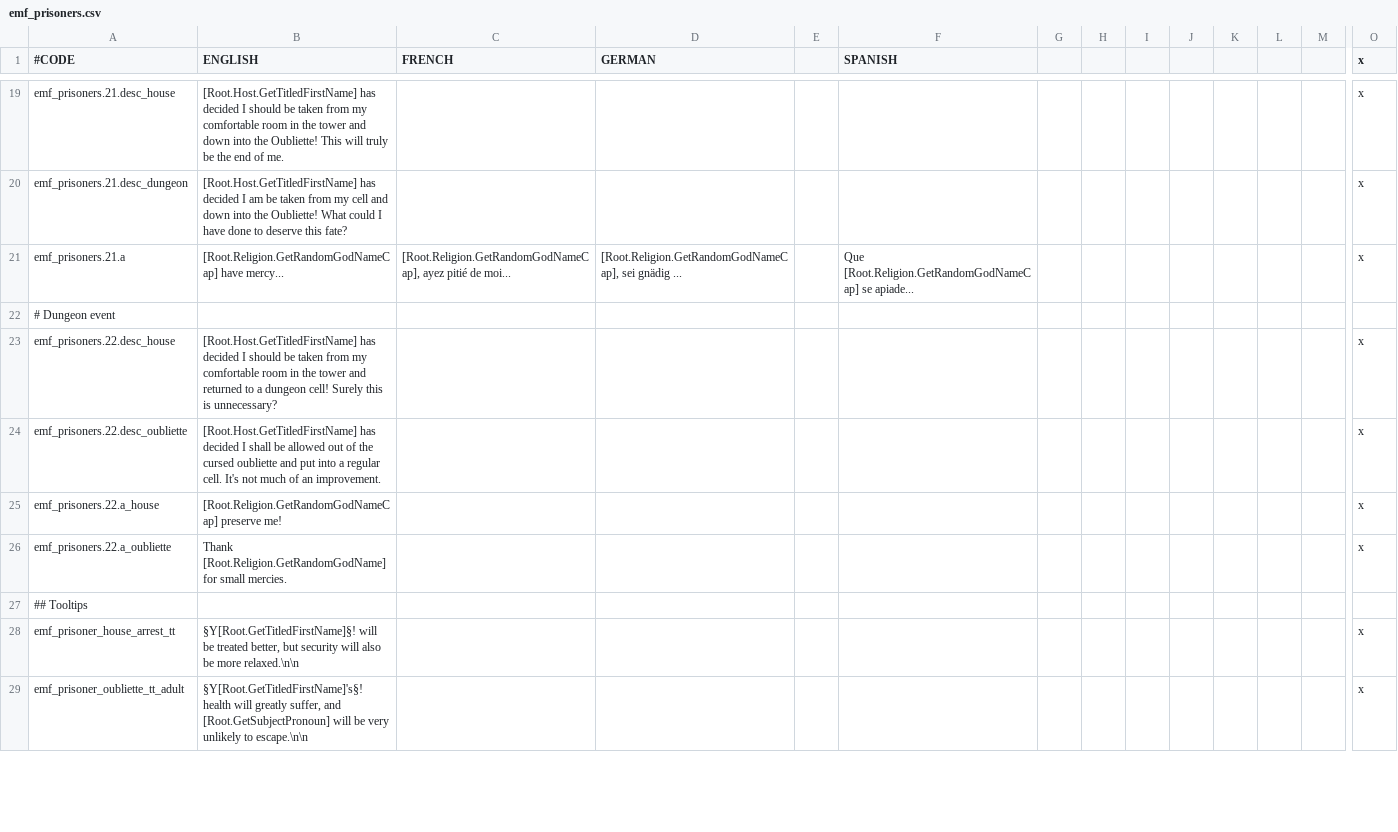
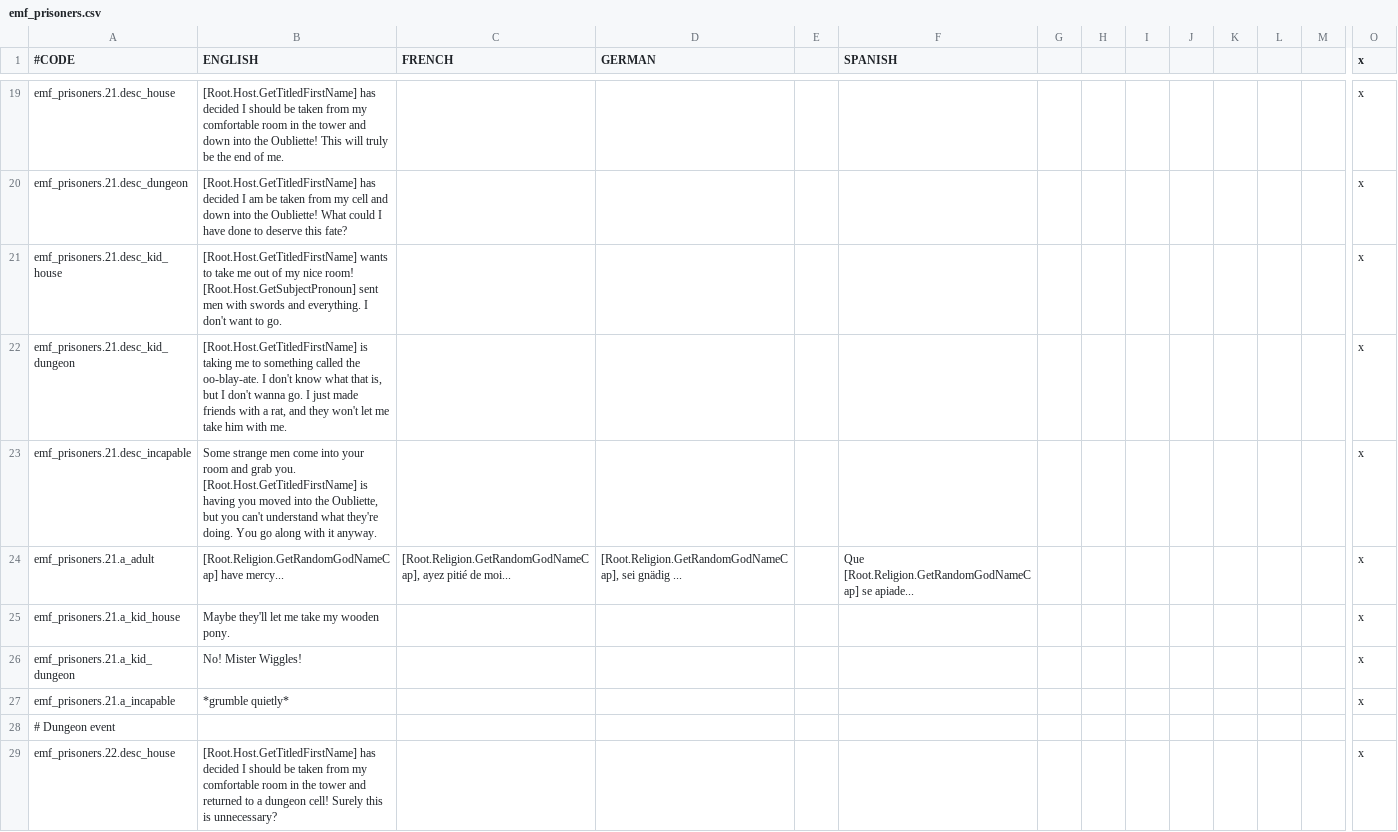
Before and after one commit to EMFTeam/EMF, a CSV file: EMF/localisation/emf_prisoners.csv, drawn as a sheet; only a part is shown, gaps mark what is left out; the shorter side is filled out with more unchanged rows; addresses are those after the commit; rows hold the shown columns only; the diff names each change by its address in the sheet, - before the commit and + after, or states it on an @@ line.

Commit message:
Added more oubliette flavor
I'm not sure why. Players will only see it in multiplayer. But whatever.

```diff
--- a/EMF/localisation/emf_prisoners.csv
+++ b/EMF/localisation/emf_prisoners.csv
+row 21: emf_prisoners.21.desc_kid_house | [Root.Host.GetTitledFirstName] wants to take me out of my nice room! [Root.Host.GetSubjectPronoun] sent men with swords and everything. I don't want to go. |  |  |  |  |  |  |  |  |  |  |  | x
+row 22: emf_prisoners.21.desc_kid_dungeon | [Root.Host.GetTitledFirstName] is taking me to something called the oo-blay-ate. I don't know what that is, but I don't wanna go. I just made friends with a rat, and they won't let me take him with me. |  |  |  |  |  |  |  |  |  |  |  | x
+row 23: emf_prisoners.21.desc_incapable | Some strange men come into your room and grab you. [Root.Host.GetTitledFirstName] is having you moved into the Oubliette, but you can't understand what they're doing. You go along with it anyway. |  |  |  |  |  |  |  |  |  |  |  | x
-A24 (#CODE): emf_prisoners.21.a
+A24 (#CODE): emf_prisoners.21.a_adult
+row 25: emf_prisoners.21.a_kid_house | Maybe they'll let me take my wooden pony. |  |  |  |  |  |  |  |  |  |  |  | x
+row 26: emf_prisoners.21.a_kid_dungeon | No! Mister Wiggles! |  |  |  |  |  |  |  |  |  |  |  | x
+row 27: emf_prisoners.21.a_incapable | *grumble quietly* |  |  |  |  |  |  |  |  |  |  |  | x
```
Also changed, not shown: 2 other files.
